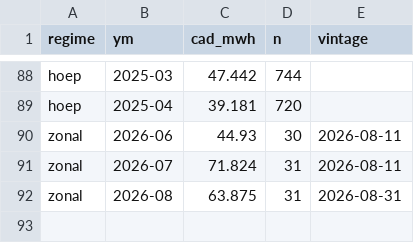
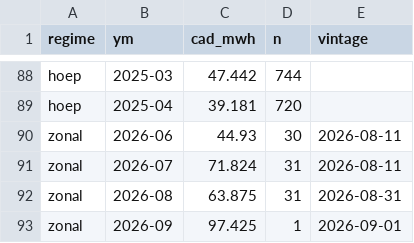
Before and after one commit to bnkim192/ieso-harvester, a CSV file: ot_wholesale_monthly.csv, drawn as a sheet; only a part is shown, gaps mark what is left out; the diff names each change by its address in the sheet, - before the commit and + after, or states it on an @@ line.

```diff
--- a/ot_wholesale_monthly.csv
+++ b/ot_wholesale_monthly.csv
+row 93: zonal | 2026-09 | 97.425 | 1 | 2026-09-01
```
Also changed, not shown: 3 other files.
